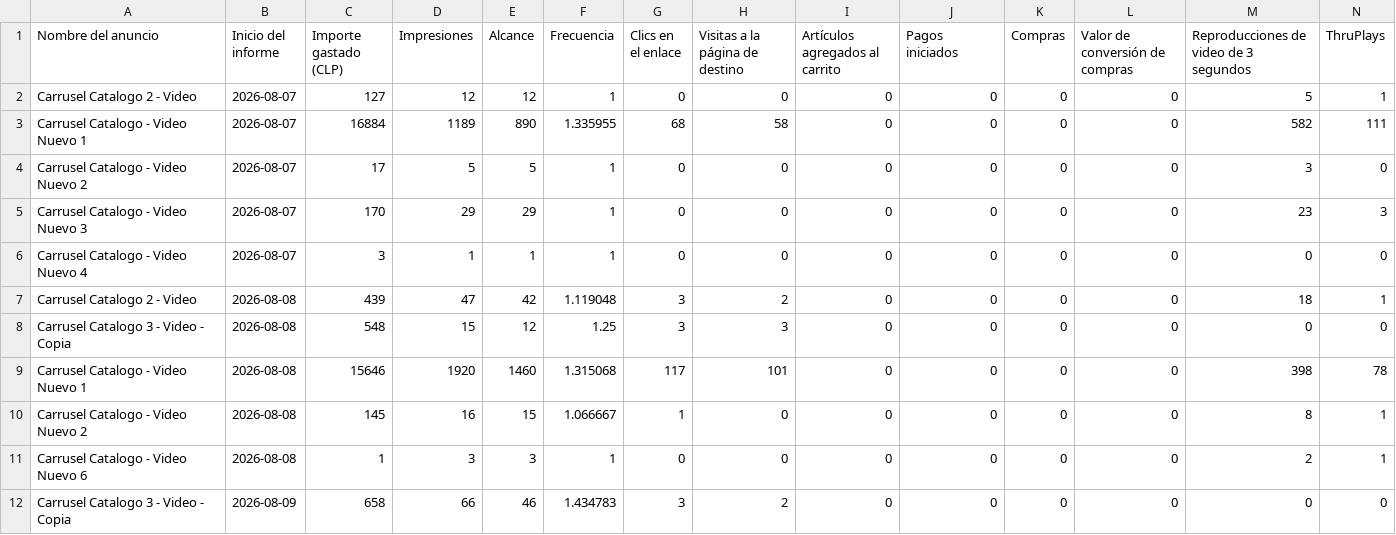
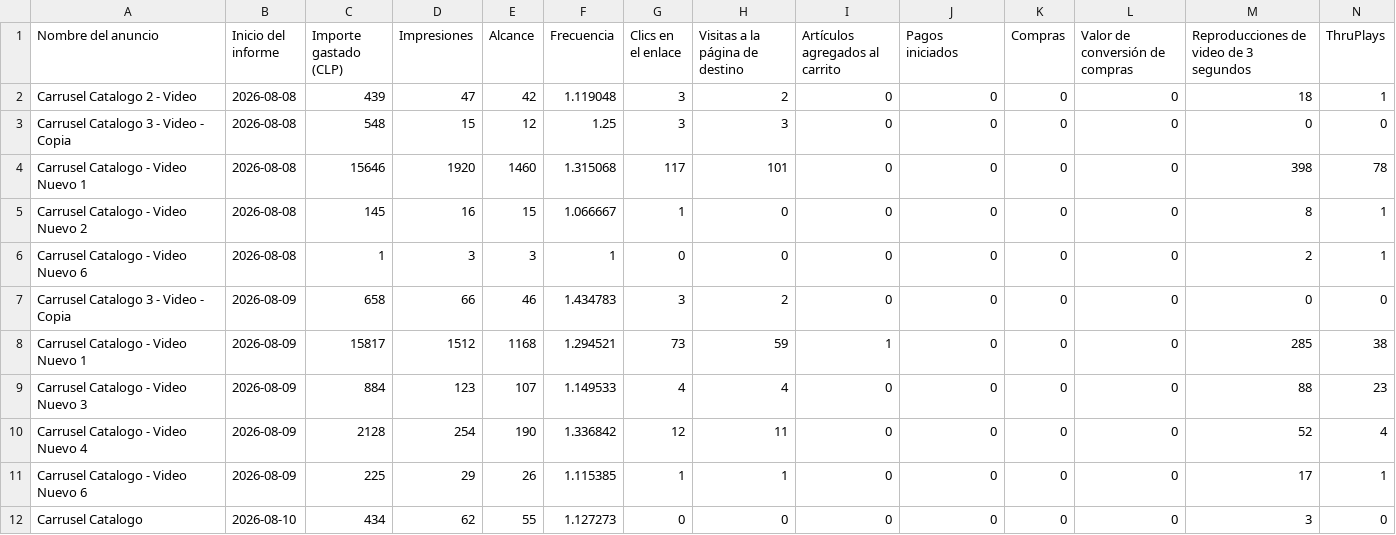
Before and after one commit to magdalenadialeva/maia-hub, a CSV file: exports/piera/piera_auto.csv, drawn as a sheet; only a part is shown; the shorter side is filled out with more unchanged rows; rows hold the shown columns only; the diff names each change by its address in the sheet, - before the commit and + after, or states it on an @@ line.

```diff
--- a/exports/piera/piera_auto.csv
+++ b/exports/piera/piera_auto.csv
-row 2: Carrusel Catalogo 2 - Video | 2026-08-07 | 127 | 12 | 12 | 1 | 0 | 0 | 0 | 0 | 0 | 0 | 5 | 1
-row 3: Carrusel Catalogo - Video Nuevo 1 | 2026-08-07 | 16884 | 1189 | 890 | 1.335955 | 68 | 58 | 0 | 0 | 0 | 0 | 582 | 111
-row 4: Carrusel Catalogo - Video Nuevo 2 | 2026-08-07 | 17 | 5 | 5 | 1 | 0 | 0 | 0 | 0 | 0 | 0 | 3 | 0
-row 5: Carrusel Catalogo - Video Nuevo 3 | 2026-08-07 | 170 | 29 | 29 | 1 | 0 | 0 | 0 | 0 | 0 | 0 | 23 | 3
-row 6: Carrusel Catalogo - Video Nuevo 4 | 2026-08-07 | 3 | 1 | 1 | 1 | 0 | 0 | 0 | 0 | 0 | 0 | 0 | 0
```
Also changed, not shown: brandbrain/vresia_creativos.csv, exports/alba/alba_auto.csv, 48 other files.
